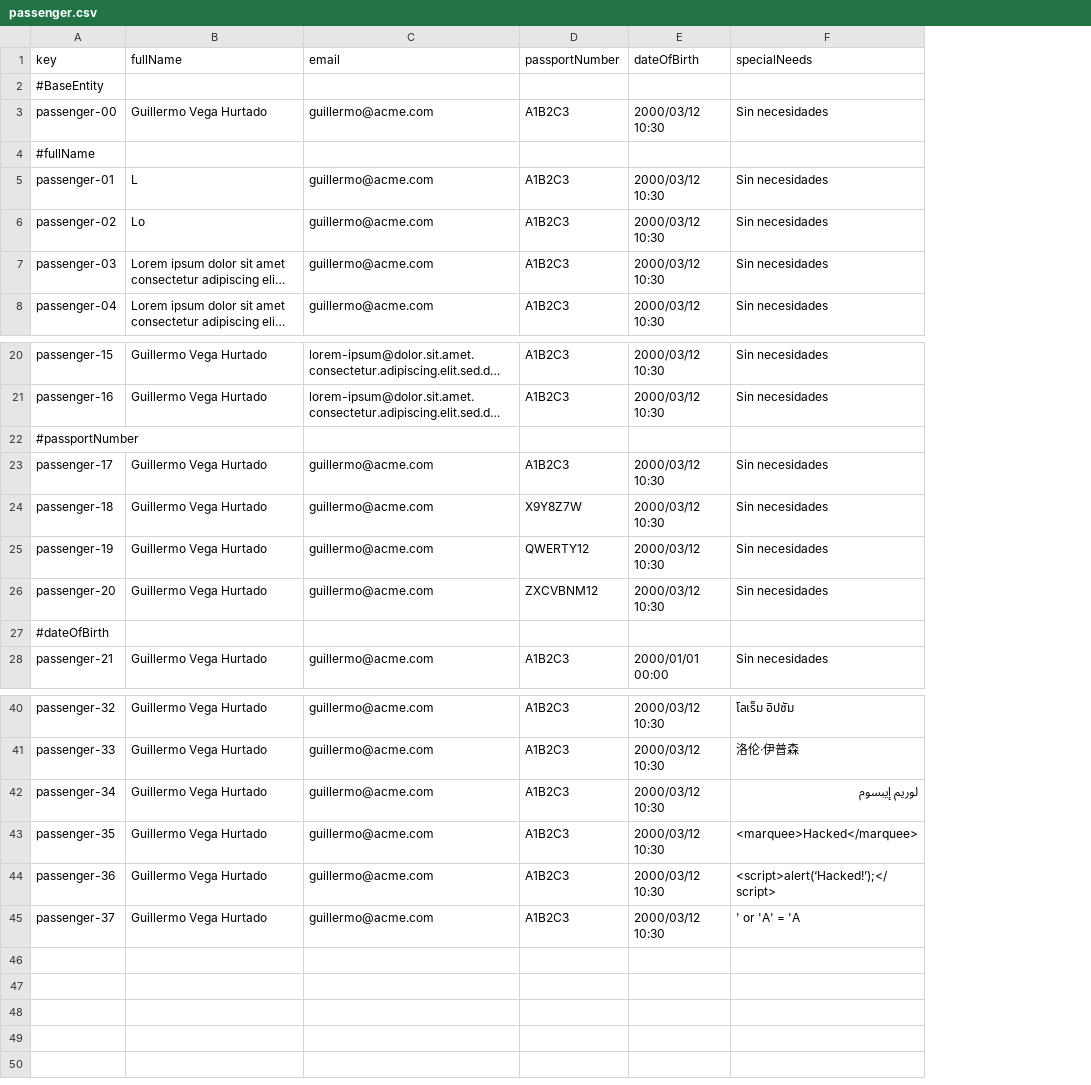
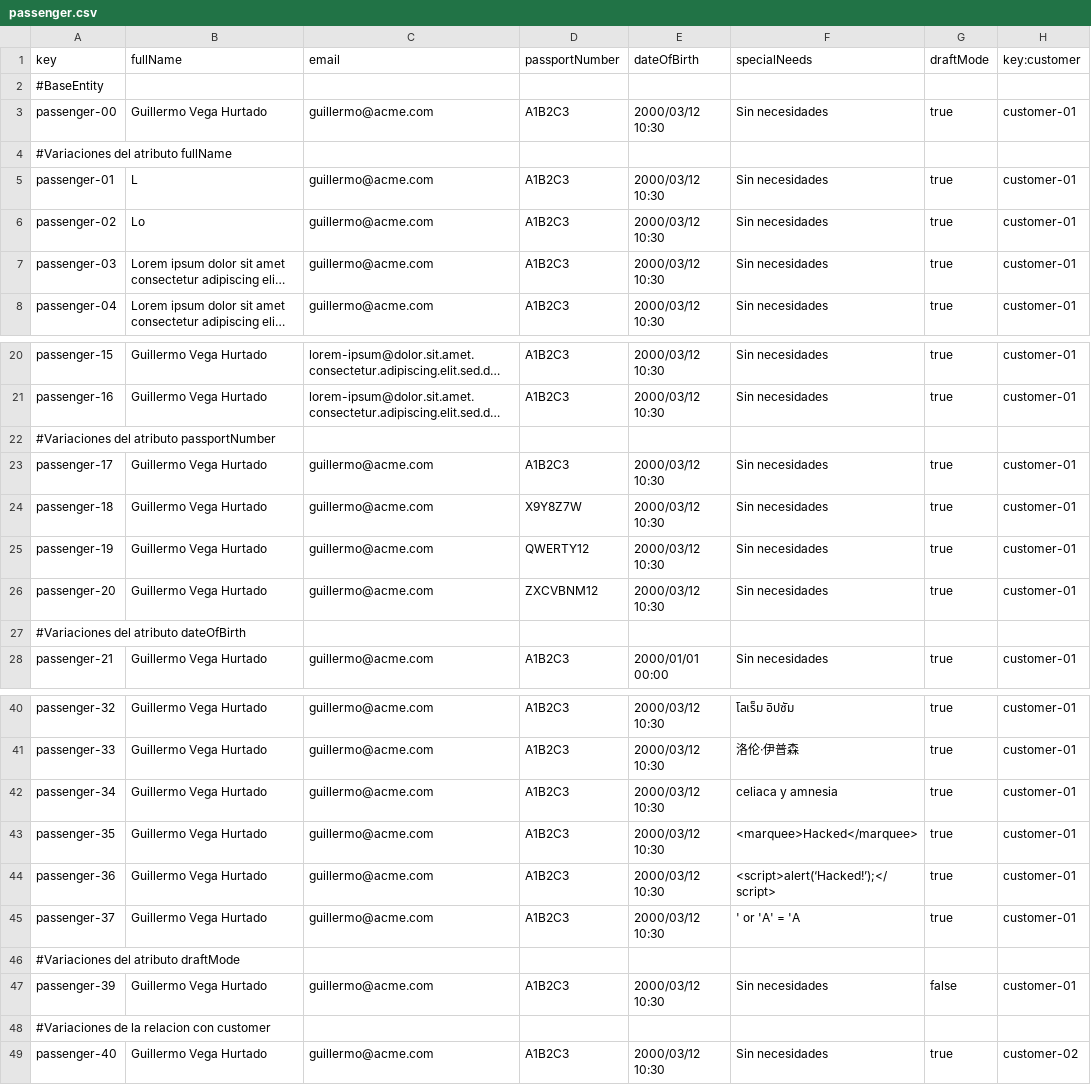
Before and after one commit to paugonpae67/Acme-ANS, a CSV file: src/main/resources/WEB-INF/data/sample/passenger.csv, drawn as a sheet; only a part is shown, gaps mark what is left out; long unchanged cells end in …; the diff covers the shown part only; the diff names each change by its address in the sheet, - before the commit and + after, or states it on an @@ line.

```diff
--- a/src/main/resources/WEB-INF/data/sample/passenger.csv
+++ b/src/main/resources/WEB-INF/data/sample/passenger.csv
+column G (draftMode), rows 3-8: true |  | true | true | true | true; rows 20-28: true | true |  | true | true | true | true |  | true; rows 40-45: all true
+column H (key:customer), rows 3-8: customer-01 |  | customer-01 | customer-01 | customer-01 | customer-01; rows 20-28: customer-01 | customer-01 |  | customer-01 | customer-01 | customer-01 | customer-01 |  | customer-01; rows 40-45: all customer-01
-A4 (key): #fullName
+A4 (key): #Variaciones del atributo fullName
-A22 (key): #passportNumber
+A22 (key): #Variaciones del atributo passportNumber
-A27 (key): #dateOfBirth
+A27 (key): #Variaciones del atributo dateOfBirth
-F42 (specialNeeds): لوريم إيبسوم
+F42 (specialNeeds): celiaca y amnesia
+row 46: #Variaciones del atributo draftMode
+row 47: passenger-39 | Guillermo Vega Hurtado | guillermo@acme.com | A1B2C3 | 2000/03/12 10:30 | Sin necesidades | false | customer-01
+row 48: #Variaciones de la relacion con customer
+row 49: passenger-40 | Guillermo Vega Hurtado | guillermo@acme.com | A1B2C3 | 2000/03/12 10:30 | Sin necesidades | true | customer-02
```
Also changed, not shown: 2 edited cells elsewhere in this file, src/main/resources/WEB-INF/data/sample/booking.csv, 27 other files.
